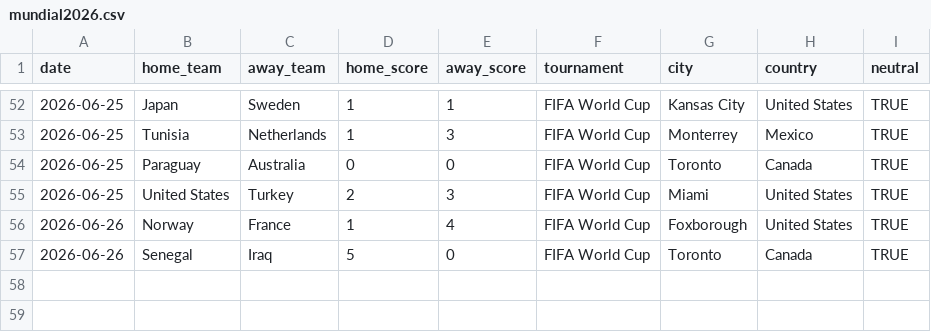
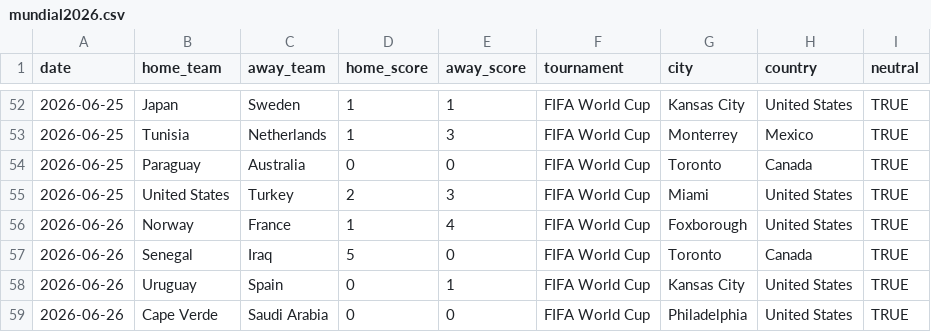
Before and after one commit to Hector2304/WC-Predictions, a CSV file: international_results-master/mundial2026.csv, drawn as a sheet; only a part is shown, gaps mark what is left out.

Commit message:
data: add June 26 WC 2026 results (Spain 1-0 Uruguay, Cape Verde 0-0 Saudi Arabia)
4/4 correct predictions on June 26 (100%).

```diff
--- a/international_results-master/mundial2026.csv
+++ b/international_results-master/mundial2026.csv
@@ -57 +57,3 @@ date,home_team,away_team,home_score,away_score,tournament,city,country,neutral
 2026-06-26,Senegal,Iraq,5,0,FIFA World Cup,Toronto,Canada,TRUE
+2026-06-26,Uruguay,Spain,0,1,FIFA World Cup,Kansas City,United States,TRUE
+2026-06-26,Cape Verde,Saudi Arabia,0,0,FIFA World Cup,Philadelphia,United States,TRUE
```
Also changed, not shown: predictions_j3.csv.
